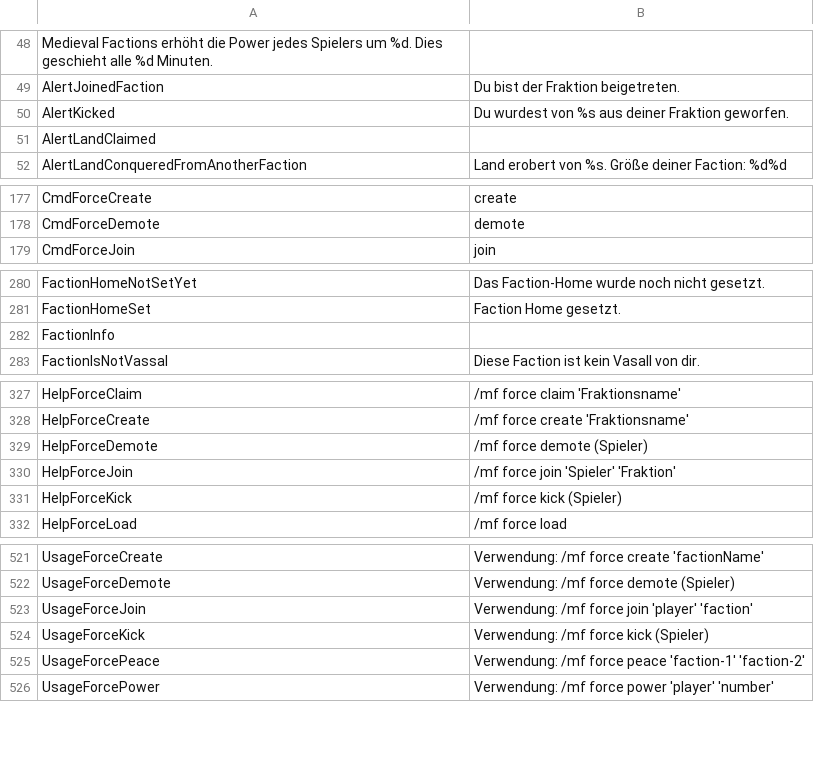
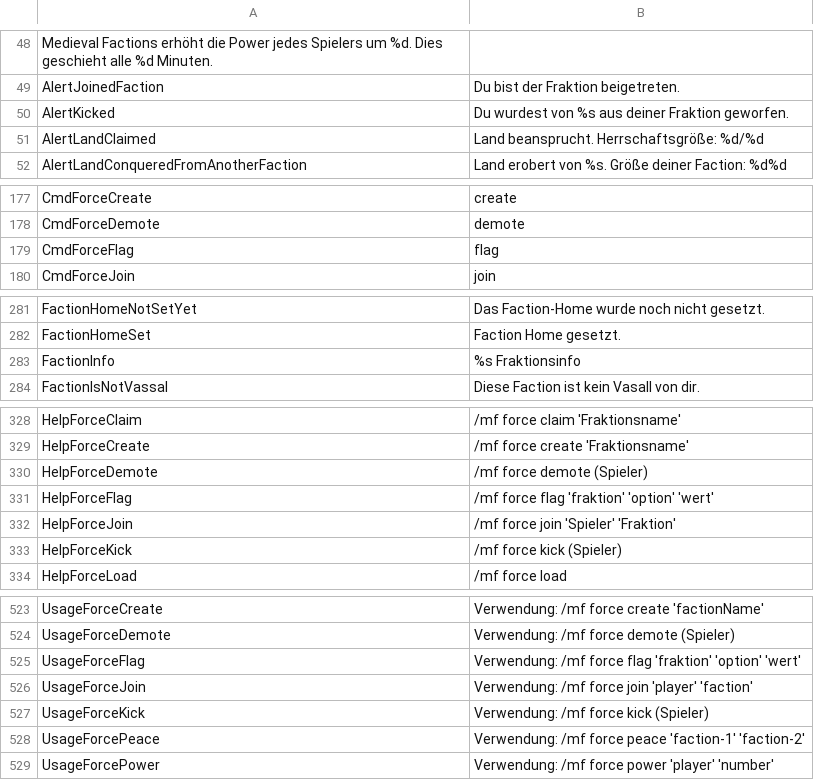
Before and after one commit to Dans-Plugins/Medieval-Factions, a TSV file: src/main/resources/de.tsv, drawn as a sheet; only a part is shown, gaps mark what is left out; the diff covers the shown part only.

```diff
--- a/src/main/resources/de.tsv
+++ b/src/main/resources/de.tsv
@@ -50,3 +50,3 @@ AlertJoinedFaction	Du bist der Fraktion beigetreten.
 AlertKicked	Du wurdest von %s aus deiner Fraktion geworfen.
-AlertLandClaimed	
+AlertLandClaimed	Land beansprucht. Herrschaftsgröße: %d/%d
 AlertLandConqueredFromAnotherFaction	Land erobert von %s. Größe deiner Faction: %d%d
@@ -178,2 +178,3 @@ CmdForceCreate	create
 CmdForceDemote	demote
+CmdForceFlag	flag
 CmdForceJoin	join
@@ -281,3 +282,3 @@ FactionHomeNotSetYet	Das Faction-Home wurde noch nicht gesetzt.
 FactionHomeSet	Faction Home gesetzt.
-FactionInfo	
+FactionInfo	%s Fraktionsinfo
 FactionIsNotVassal	Diese Faction ist kein Vasall von dir.
@@ -329,2 +330,3 @@ HelpForceCreate	/mf force create 'Fraktionsname'
 HelpForceDemote	/mf force demote (Spieler)
+HelpForceFlag	/mf force flag 'fraktion' 'option' 'wert'
 HelpForceJoin	/mf force join 'Spieler' 'Fraktion'
@@ -522,2 +524,3 @@ UsageForceCreate	Verwendung: /mf force create 'factionName'
 UsageForceDemote	Verwendung: /mf force demote (Spieler)
+UsageForceFlag	Verwendung: /mf force flag 'fraktion' 'option' 'wert'
 UsageForceJoin	Verwendung: /mf force join 'player' 'faction'
```
Also changed, not shown: 1 edited cell elsewhere in this file, src/main/resources/en-us.tsv, src/main/resources/es.tsv, 2 other files.
